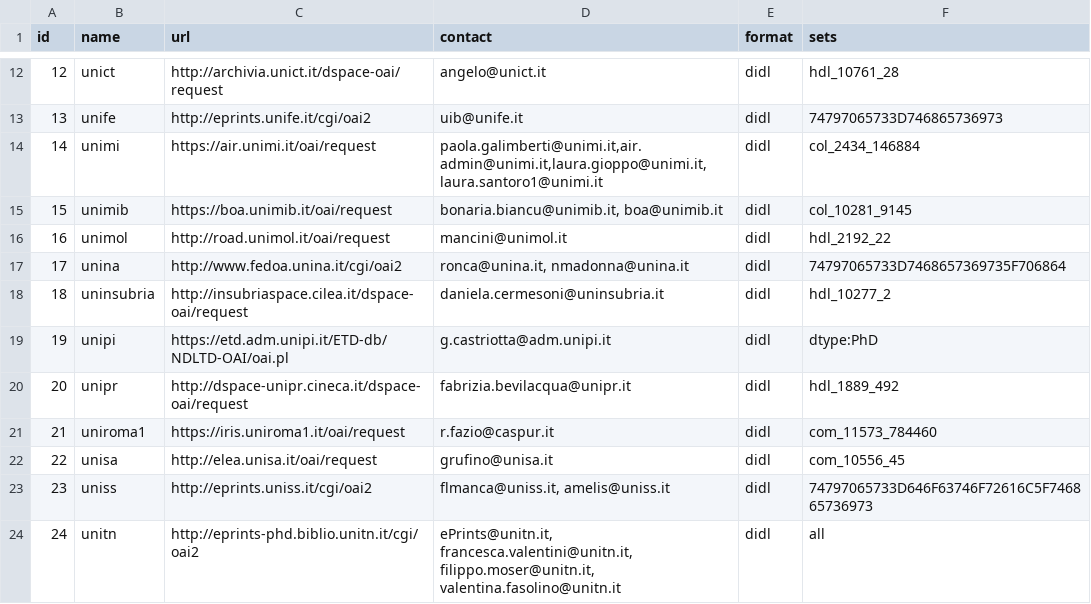
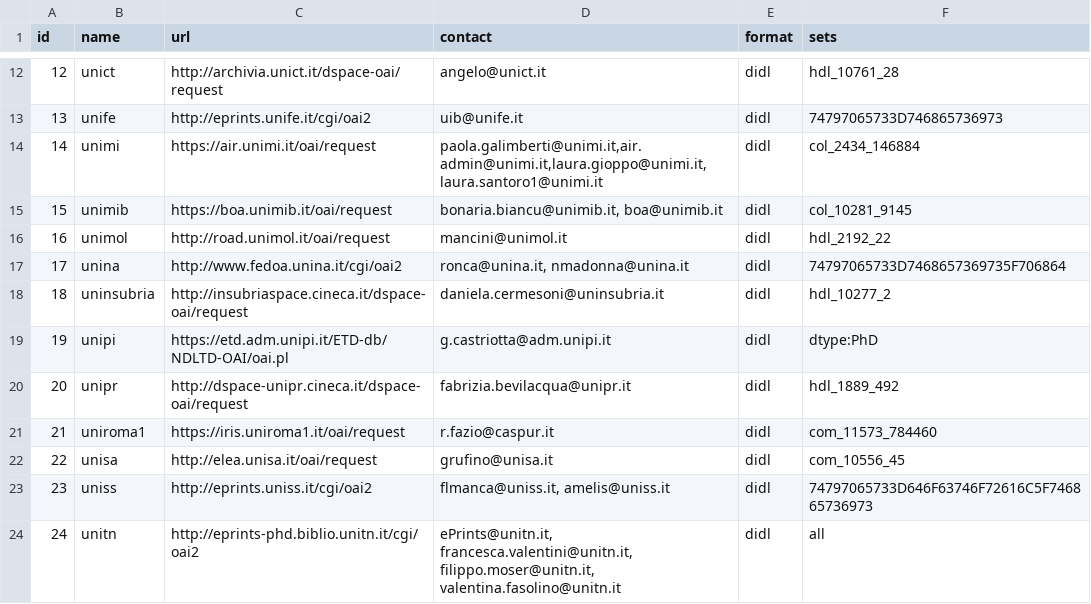
Before and after one commit to depositolegale/sources, a CSV file: etd.csv, drawn as a sheet; only a part is shown, gaps mark what is left out.

Commit message:
uninsubria: domain change cilea.it -> cineca.it

```diff
--- a/etd.csv
+++ b/etd.csv
@@ -17,3 +17,3 @@ id,name,url,contact,format,sets
 17,unina,http://www.fedoa.unina.it/cgi/oai2,"ronca@unina.it, nmadonna@unina.it",didl,74797065733D7468657369735F706864
-18,uninsubria,http://insubriaspace.cilea.it/dspace-oai/request,daniela.cermesoni@uninsubria.it,didl,hdl_10277_2
+18,uninsubria,http://insubriaspace.cineca.it/dspace-oai/request,daniela.cermesoni@uninsubria.it,didl,hdl_10277_2
 19,unipi,https://etd.adm.unipi.it/ETD-db/NDLTD-OAI/oai.pl,g.castriotta@adm.unipi.it,didl,dtype:PhD
```
